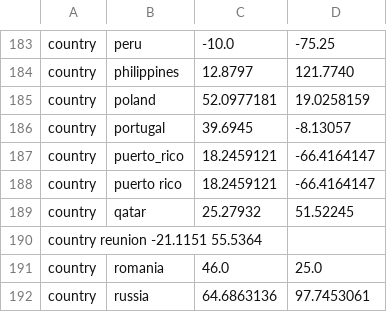
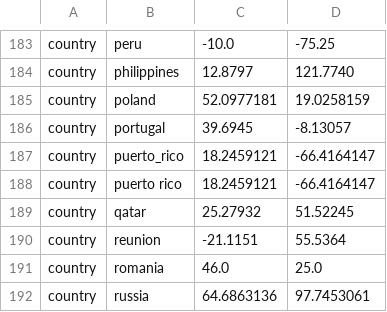
Before and after one commit to nextstrain/augur, a TSV file: augur/data/lat_longs.tsv, drawn as a sheet; only a part is shown, gaps mark what is left out; removed rows and columns are numbered as before the commit, all else as after; the diff names each change by its address in the sheet, - before the commit and + after, or states it on an @@ line.

Commit message:
fix: reunion lat longs get tabs

```diff
--- a/augur/data/lat_longs.tsv
+++ b/augur/data/lat_longs.tsv
-row 190: country reunion -21.1151 55.5364
+row 190: country | reunion | -21.1151 | 55.5364
```
